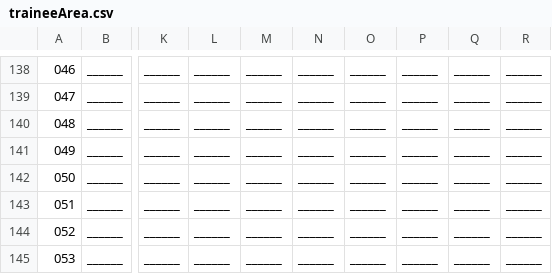
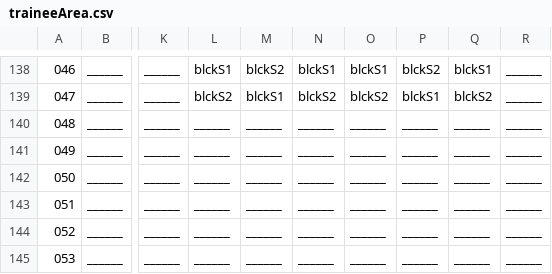
Before and after one commit to WolfgangBischoff/Ceres, a CSV file: src/main/resources/level/capigeni/traineeArea.csv, drawn as a sheet; only a part is shown, gaps mark what is left out; the diff covers the shown part only; the diff names each change by its address in the sheet, - before the commit and + after, or states it on an @@ line.

```diff
--- a/src/main/resources/level/capigeni/traineeArea.csv
+++ b/src/main/resources/level/capigeni/traineeArea.csv
-L138: ______
+L138: blckS1
-M138: ______
+M138: blckS2
-N138: ______
+N138: blckS1
-O138: ______
+O138: blckS1
-P138: ______
+P138: blckS2
-Q138: ______
+Q138: blckS1
-L139: ______
+L139: blckS2
-M139: ______
+M139: blckS1
-N139: ______
+N139: blckS2
-O139: ______
+O139: blckS2
-P139: ______
+P139: blckS1
-Q139: ______
+Q139: blckS2
```
Also changed, not shown: 30 edited cells elsewhere in this file, src/main/resources/level/spaceelevator/dockingBay.csv, 11 other files.
